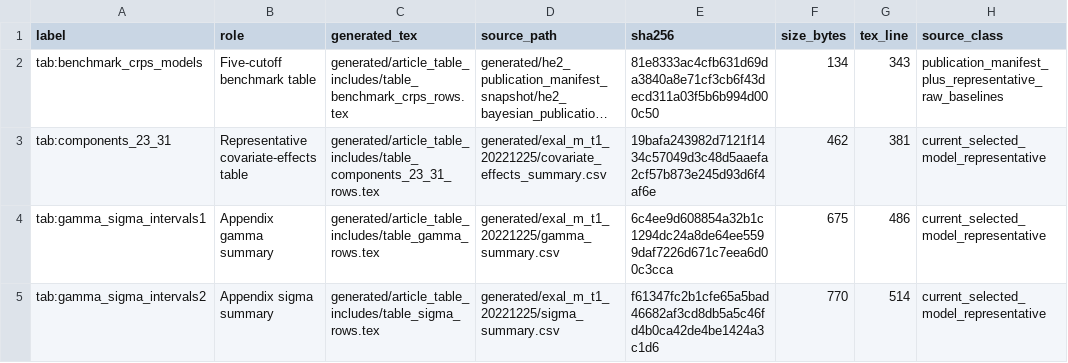
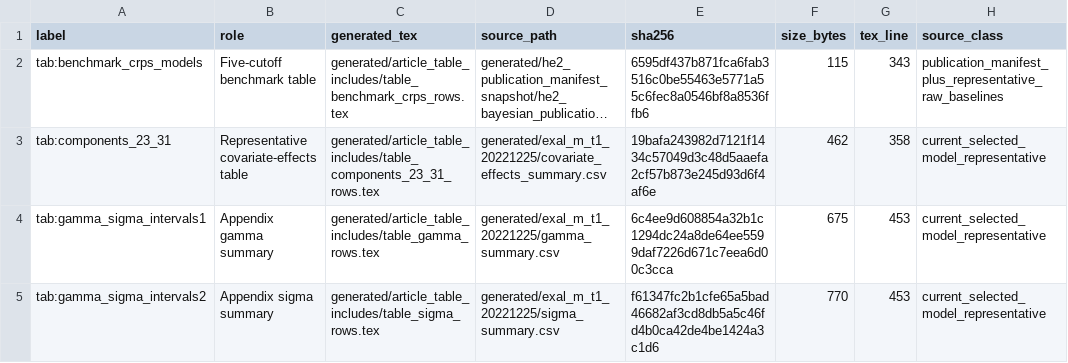
Before and after one commit to AntonioAPDL/Evironmetrics---REVISED-DOC-2, a CSV file: generated/article_asset_review/table_manifest.csv, drawn as a sheet; only a part is shown; long unchanged cells end in …; the diff names each change by its address in the sheet, - before the commit and + after, or states it on an @@ line.

```diff
--- a/generated/article_asset_review/table_manifest.csv
+++ b/generated/article_asset_review/table_manifest.csv
-E2 (sha256): 81e8333ac4cfb631d69da3840a8e71cf3cb6f43decd311a03f5b6b994d000c50
+E2 (sha256): 6595df437b871fca6fab3516c0be55463e5771a55c6fec8a0546bf8a8536ffb6
-F2 (size_bytes): 134
+F2 (size_bytes): 115
-G3 (tex_line): 381
+G3 (tex_line): 358
-G4 (tex_line): 486
+G4 (tex_line): 453
-G5 (tex_line): 514
+G5 (tex_line): 453
```
Also changed, not shown: generated/article_asset_review/figure_manifest.csv, generated/asset_inventory.csv, 21 other files.
